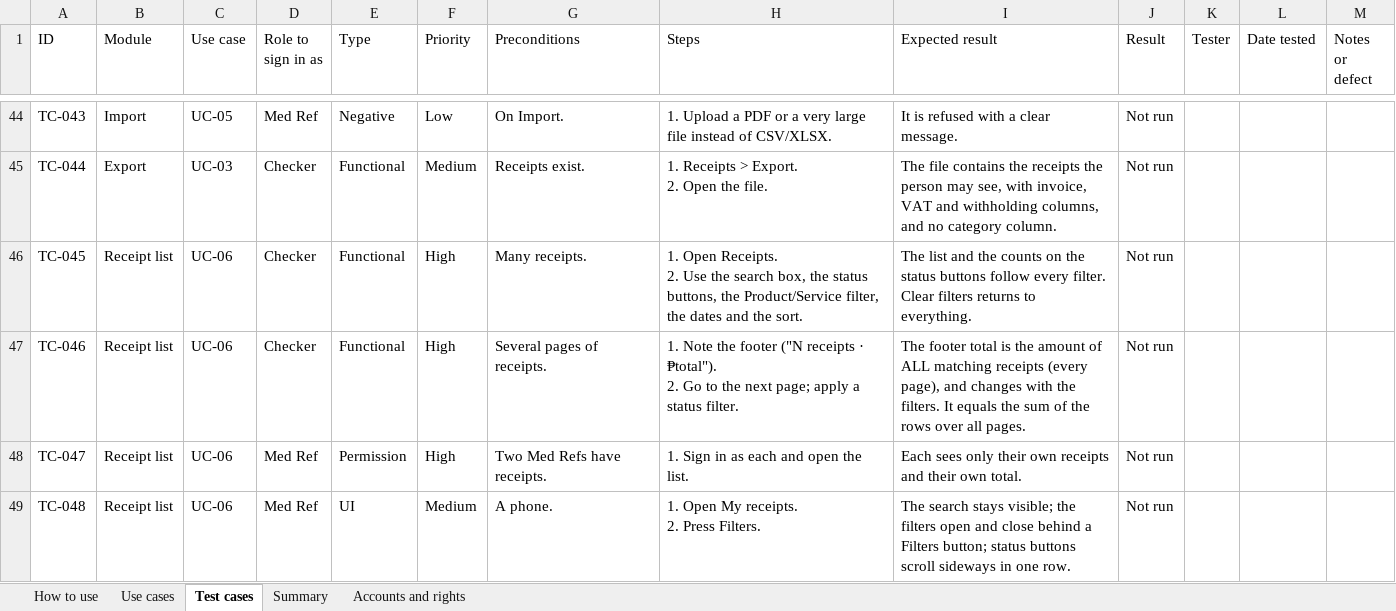
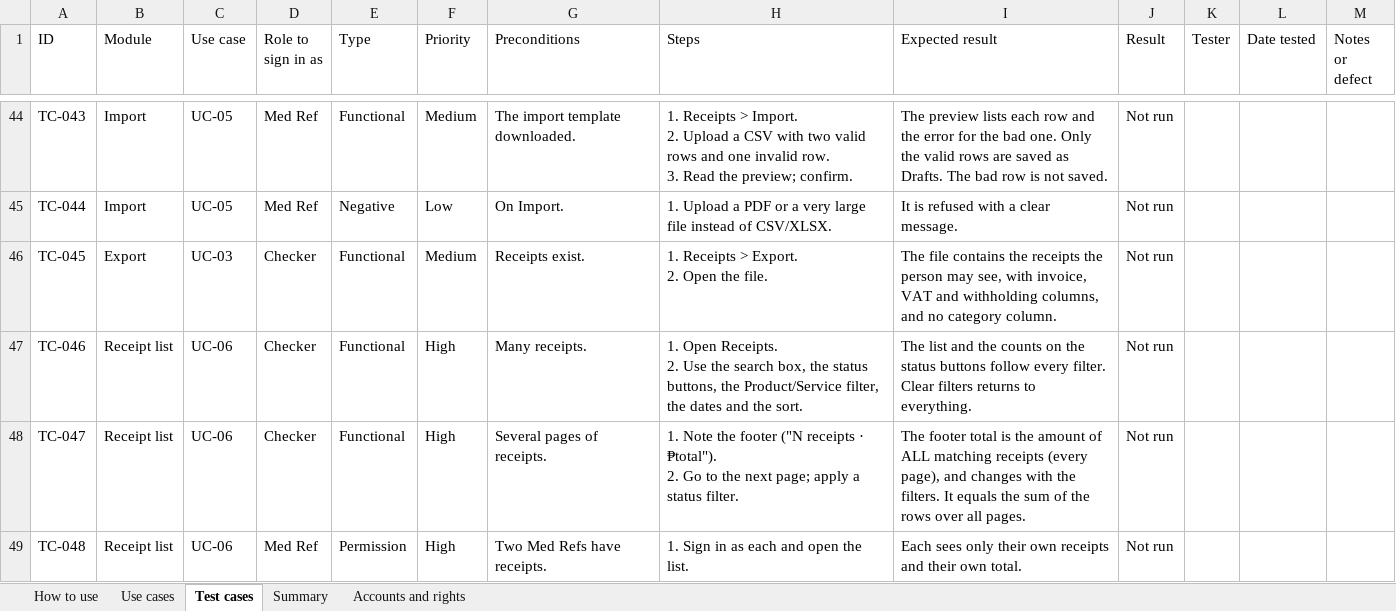
Before and after one commit to onesys-prime-dev/reimsys, an Excel workbook: docs/REIMSYS-test-cases.xlsx, sheet Test cases, drawn as a sheet; only a part is shown, gaps mark what is left out; values as stored, in another font and other column widths than the file's, no cell formats; conditional formats not drawn; ↵ is a line break in a cell; the diff covers the shown part only; the diff names each change by its address in the sheet, - before the commit and + after, or states it on an @@ line.

```diff
--- a/docs/REIMSYS-test-cases.xlsx (sheet Test cases)
+++ b/docs/REIMSYS-test-cases.xlsx (sheet Test cases)
-E44 (Type): Negative
+E44 (Type): Functional
-F44 (Priority): Low
+F44 (Priority): Medium
-G44 (Preconditions): On Import.
+G44 (Preconditions): The import template downloaded.
-H44 (Steps): 1. Upload a PDF or a very large file instead of CSV/XLSX.
+H44 (Steps): 1. Receipts > Import. ↵ 2. Upload a CSV with two valid rows and one invalid row. ↵ 3. Read the preview; confirm.
-I44 (Expected result): It is refused with a clear message.
+I44 (Expected result): The preview lists each row and the error for the bad one. Only the valid rows are saved as Drafts. The bad row is not saved.
-B45 (Module): Export
+B45 (Module): Import
-C45 (Use case): UC-03
+C45 (Use case): UC-05
-D45 (Role to sign in as): Checker
+D45 (Role to sign in as): Med Ref
-E45 (Type): Functional
+E45 (Type): Negative
-F45 (Priority): Medium
+F45 (Priority): Low
-G45 (Preconditions): Receipts exist.
+G45 (Preconditions): On Import.
-H45 (Steps): 1. Receipts > Export. ↵ 2. Open the file.
+H45 (Steps): 1. Upload a PDF or a very large file instead of CSV/XLSX.
-I45 (Expected result): The file contains the receipts the person may see, with invoice, VAT and withholding columns, and no category column.
+I45 (Expected result): It is refused with a clear message.
-B46 (Module): Receipt list
+B46 (Module): Export
-C46 (Use case): UC-06
+C46 (Use case): UC-03
-F46 (Priority): High
+F46 (Priority): Medium
-G46 (Preconditions): Many receipts.
+G46 (Preconditions): Receipts exist.
-H46 (Steps): 1. Open Receipts. ↵ 2. Use the search box, the status buttons, the Product/Service filter, the dates and the sort.
+H46 (Steps): 1. Receipts > Export. ↵ 2. Open the file.
-I46 (Expected result): The list and the counts on the status buttons follow every filter. Clear filters returns to everything.
+I46 (Expected result): The file contains the receipts the person may see, with invoice, VAT and withholding columns, and no category column.
-G47 (Preconditions): Several pages of receipts.
+G47 (Preconditions): Many receipts.
-H47 (Steps): 1. Note the footer ("N receipts · ₱total"). ↵ 2. Go to the next page; apply a status filter.
+H47 (Steps): 1. Open Receipts. ↵ 2. Use the search box, the status buttons, the Product/Service filter, the dates and the sort.
-I47 (Expected result): The footer total is the amount of ALL matching receipts (every page), and changes with the filters. It equals the sum of the rows over all pages.
+I47 (Expected result): The list and the counts on the status buttons follow every filter. Clear filters returns to everything.
-D48 (Role to sign in as): Med Ref
+D48 (Role to sign in as): Checker
-E48 (Type): Permission
+E48 (Type): Functional
-G48 (Preconditions): Two Med Refs have receipts.
+G48 (Preconditions): Several pages of receipts.
-H48 (Steps): 1. Sign in as each and open the list.
+H48 (Steps): 1. Note the footer ("N receipts · ₱total"). ↵ 2. Go to the next page; apply a status filter.
-I48 (Expected result): Each sees only their own receipts and their own total.
+I48 (Expected result): The footer total is the amount of ALL matching receipts (every page), and changes with the filters. It equals the sum of the rows over all pages.
-E49 (Type): UI
+E49 (Type): Permission
-F49 (Priority): Medium
+F49 (Priority): High
-G49 (Preconditions): A phone.
+G49 (Preconditions): Two Med Refs have receipts.
-H49 (Steps): 1. Open My receipts. ↵ 2. Press Filters.
+H49 (Steps): 1. Sign in as each and open the list.
-I49 (Expected result): The search stays visible; the filters open and close behind a Filters button; status buttons scroll sideways in one row.
+I49 (Expected result): Each sees only their own receipts and their own total.
```
Also changed, not shown: 1 added row and 442 edited cells elsewhere in this sheet, sheet Summary, cell formats, formulas that keep their value, 4 other files.
